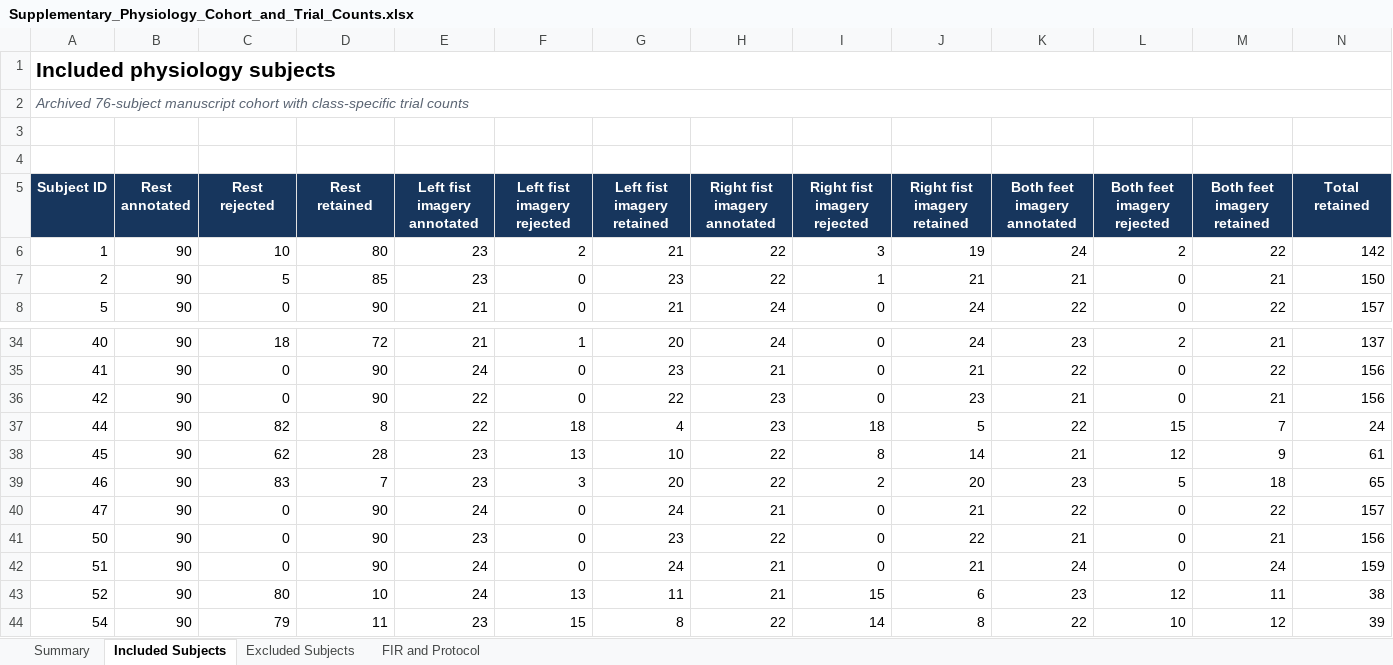
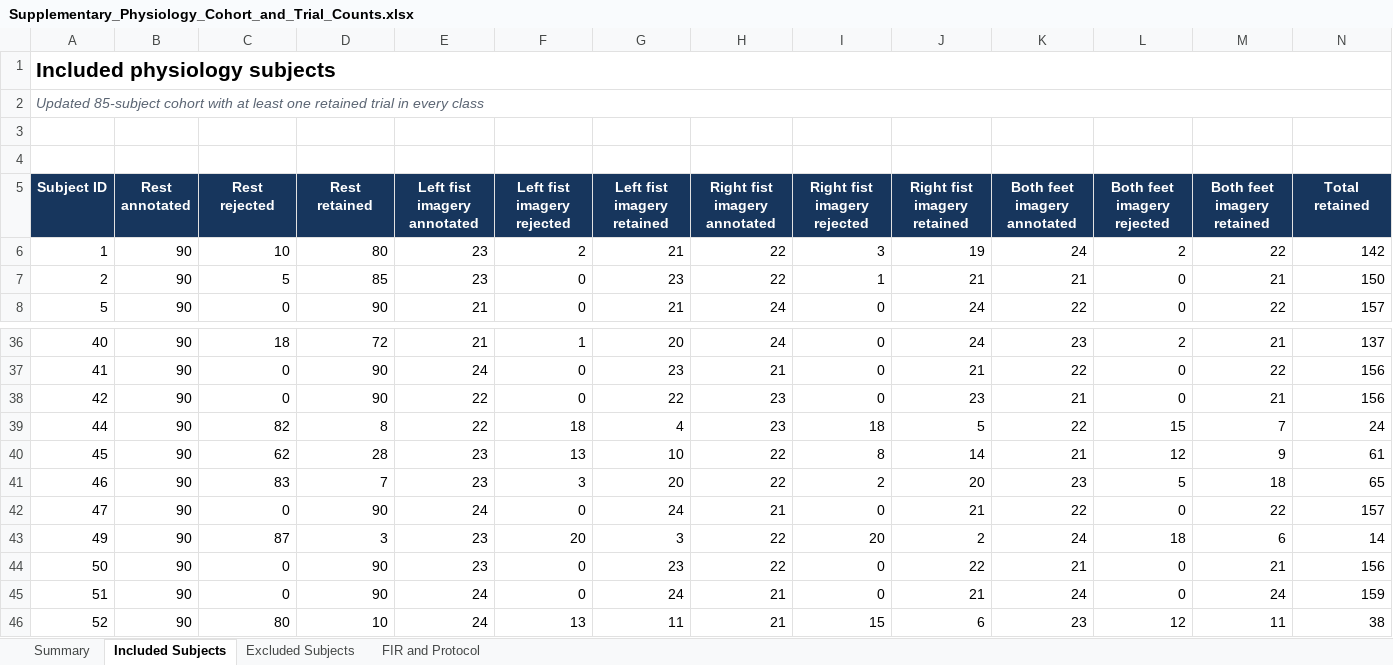
Before and after one commit to Ronitreddy10/eegmi-mstcnn-reproducibility, an Excel workbook: supplementary/Supplementary_Physiology_Cohort_and_Trial_Counts.xlsx, sheet Included Subjects, drawn as a sheet; only a part is shown, gaps mark what is left out; the shorter side is filled out with more unchanged rows; values as stored, in another font and other column widths than the file's, no borders; rows hold the shown columns only; the diff covers the shown part only; the diff names each change by its address in the sheet, - before the commit and + after, or states it on an @@ line.

Commit message:
Update physiology analysis to approved 85-subject cohort

```diff
--- a/supplementary/Supplementary_Physiology_Cohort_and_Trial_Counts.xlsx (sheet Included Subjects)
+++ b/supplementary/Supplementary_Physiology_Cohort_and_Trial_Counts.xlsx (sheet Included Subjects)
-A2 (Subject ID): Archived 76-subject manuscript cohort with class-specific trial counts
+A2 (Subject ID): Updated 85-subject cohort with at least one retained trial in every class
+row 43: 49 | 90 | 87 | 3 | 23 | 20 | 3 | 22 | 20 | 2 | 24 | 18 | 6 | 14
```
Also changed, not shown: 8 added rows elsewhere in this sheet, sheet Excluded Subjects, sheet Summary, sheet FIR and Protocol, 21 other files.
